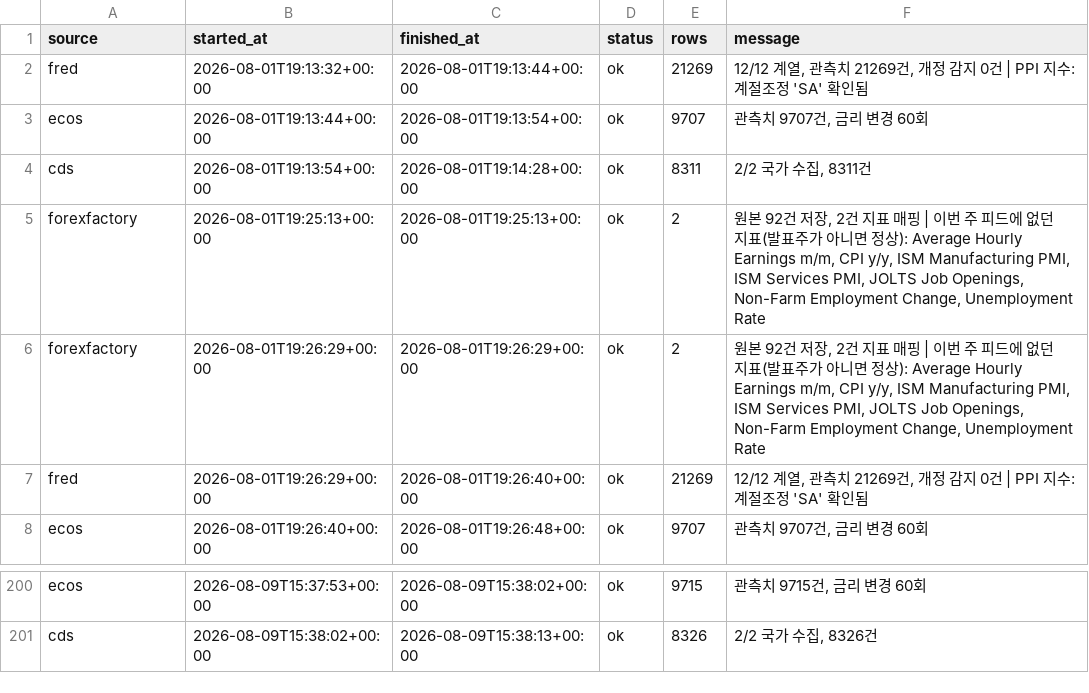
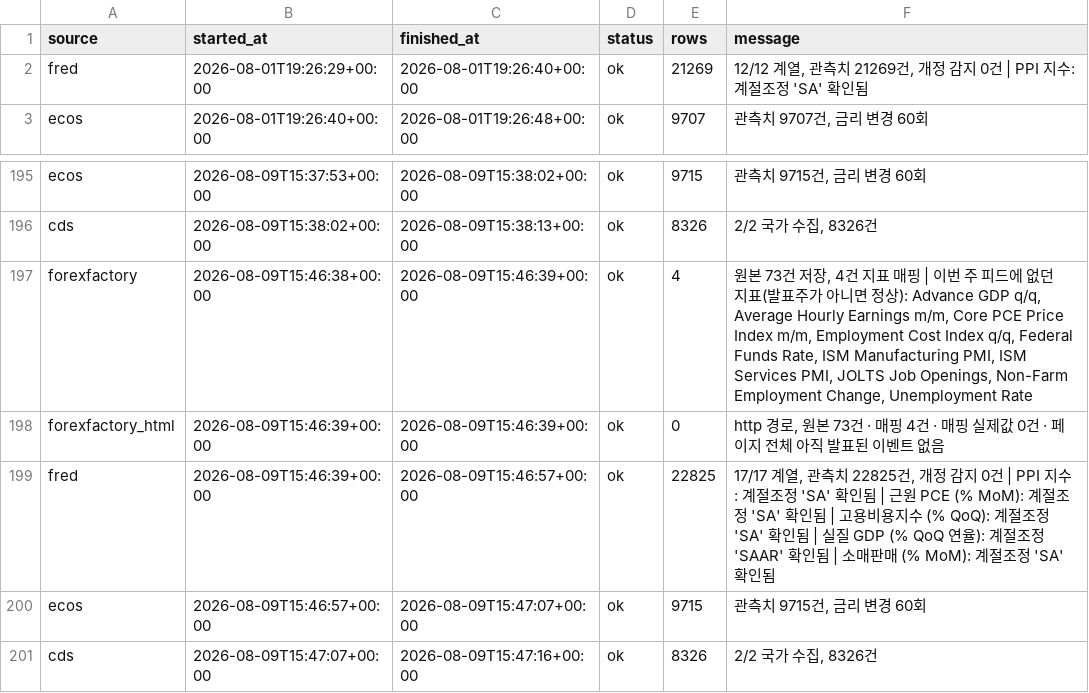
Before and after one commit to greyx9-sketch/macro, a CSV file: 시황/data/fetch_log.csv, drawn as a sheet; only a part is shown, gaps mark what is left out.

```diff
--- a/시황/data/fetch_log.csv
+++ b/시황/data/fetch_log.csv
@@ -1,7 +1,2 @@
 source,started_at,finished_at,status,rows,message
-fred,2026-08-01T19:13:32+00:00,2026-08-01T19:13:44+00:00,ok,21269,"12/12 계열, 관측치 21269건, 개정 감지 0건 | PPI 지수: 계절조정 'SA' 확인됨"
-ecos,2026-08-01T19:13:44+00:00,2026-08-01T19:13:54+00:00,ok,9707,"관측치 9707건, 금리 변경 60회"
-cds,2026-08-01T19:13:54+00:00,2026-08-01T19:14:28+00:00,ok,8311,"2/2 국가 수집, 8311건"
-forexfactory,2026-08-01T19:25:13+00:00,2026-08-01T19:25:13+00:00,ok,2,"원본 92건 저장, 2건 지표 매핑 | 이번 주 피드에 없던 지표(발표주가 아니면 정상): Average Hourly Earnings m/m, CPI y/y, ISM Manufacturing PMI, ISM Services PMI, JOLTS Job Openings, Non-Farm Employment Change, Unemployment Rate"
-forexfactory,2026-08-01T19:26:29+00:00,2026-08-01T19:26:29+00:00,ok,2,"원본 92건 저장, 2건 지표 매핑 | 이번 주 피드에 없던 지표(발표주가 아니면 정상): Average Hourly Earnings m/m, CPI y/y, ISM Manufacturing PMI, ISM Services PMI, JOLTS Job Openings, Non-Farm Employment Change, Unemployment Rate"
 fred,2026-08-01T19:26:29+00:00,2026-08-01T19:26:40+00:00,ok,21269,"12/12 계열, 관측치 21269건, 개정 감지 0건 | PPI 지수: 계절조정 'SA' 확인됨"
@@ -201 +196,6 @@ ecos,2026-08-09T15:37:53+00:00,2026-08-09T15:38:02+00:00,ok,9715,"관측치 9715
 cds,2026-08-09T15:38:02+00:00,2026-08-09T15:38:13+00:00,ok,8326,"2/2 국가 수집, 8326건"
+forexfactory,2026-08-09T15:46:38+00:00,2026-08-09T15:46:39+00:00,ok,4,"원본 73건 저장, 4건 지표 매핑 | 이번 주 피드에 없던 지표(발표주가 아니면 정상): Advance GDP q/q, Average Hourly Earnings m/m, Core PCE Price Index m/m, Employment Cost Index q/q, Federal Funds Rate, ISM Manufacturing PMI, ISM Services PMI, JOLTS Job Openings, Non-Farm Employment Change, Unemployment Rate"
+forexfactory_html,2026-08-09T15:46:39+00:00,2026-08-09T15:46:39+00:00,ok,0,"http 경로, 원본 73건 · 매핑 4건 · 매핑 실제값 0건 · 페이지 전체 아직 발표된 이벤트 없음"
+fred,2026-08-09T15:46:39+00:00,2026-08-09T15:46:57+00:00,ok,22825,"17/17 계열, 관측치 22825건, 개정 감지 0건 | PPI 지수: 계절조정 'SA' 확인됨 | 근원 PCE (% MoM): 계절조정 'SA' 확인됨 | 고용비용지수 (% QoQ): 계절조정 'SA' 확인됨 | 실질 GDP (% QoQ 연율): 계절조정 'SAAR' 확인됨 | 소매판매 (% MoM): 계절조정 'SA' 확인됨"
+ecos,2026-08-09T15:46:57+00:00,2026-08-09T15:47:07+00:00,ok,9715,"관측치 9715건, 금리 변경 60회"
+cds,2026-08-09T15:47:07+00:00,2026-08-09T15:47:16+00:00,ok,8326,"2/2 국가 수집, 8326건"
```
Also changed, not shown: 3 other files.
